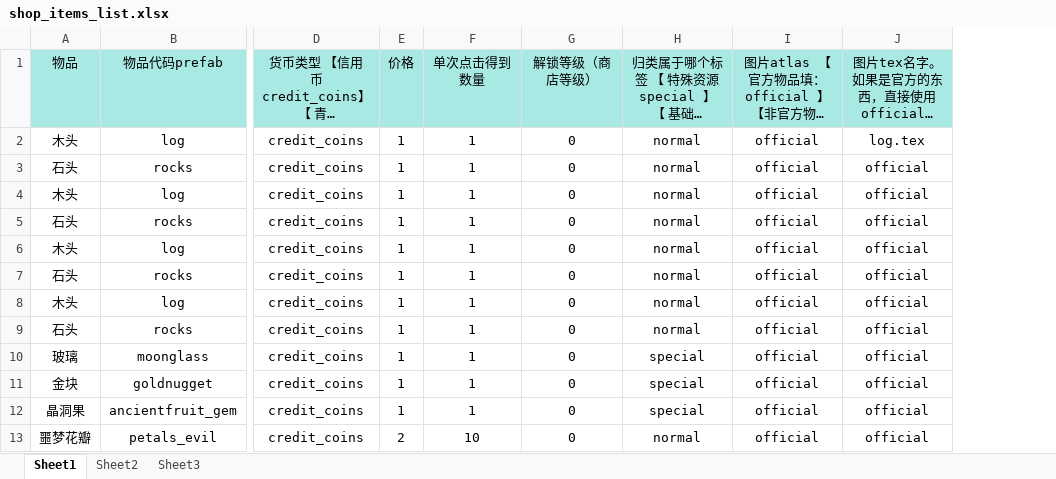
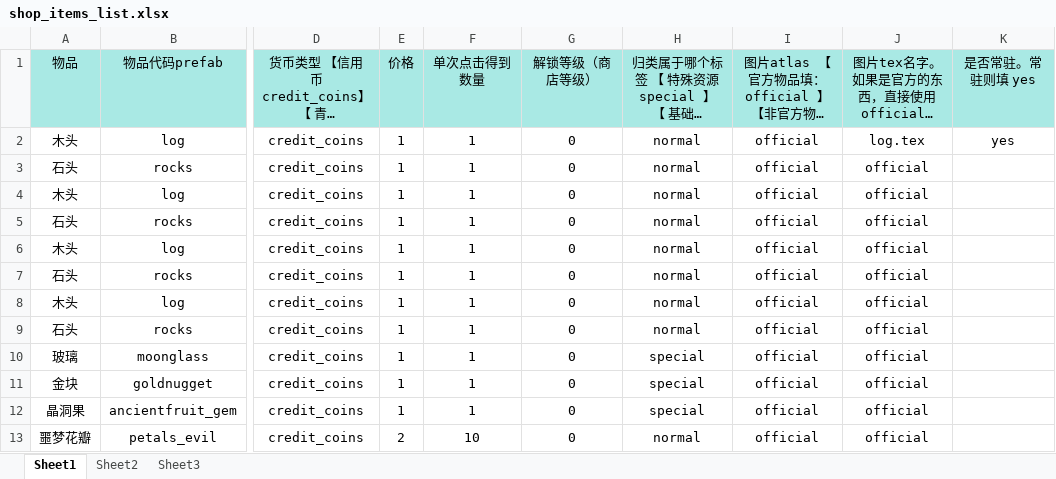
Before and after one commit to UnderDarkNight/DST_MOD_Takanashi_Hoshino, an Excel workbook: shop_sys_tool/shop_items_list.xlsx, sheet Sheet1, drawn as a sheet; only a part is shown, gaps mark what is left out; long unchanged cells end in …; values as stored, in another font and other column widths than the file's, no borders; the diff names each change by its address in the sheet, - before the commit and + after, or states it on an @@ line.

Commit message:
shop item param is_permanent added

```diff
--- a/shop_sys_tool/shop_items_list.xlsx (sheet Sheet1)
+++ b/shop_sys_tool/shop_items_list.xlsx (sheet Sheet1)
+column K, rows 1-2: 是否常驻。常驻则填 yes | yes
```
Also changed, not shown: 14 other files.
